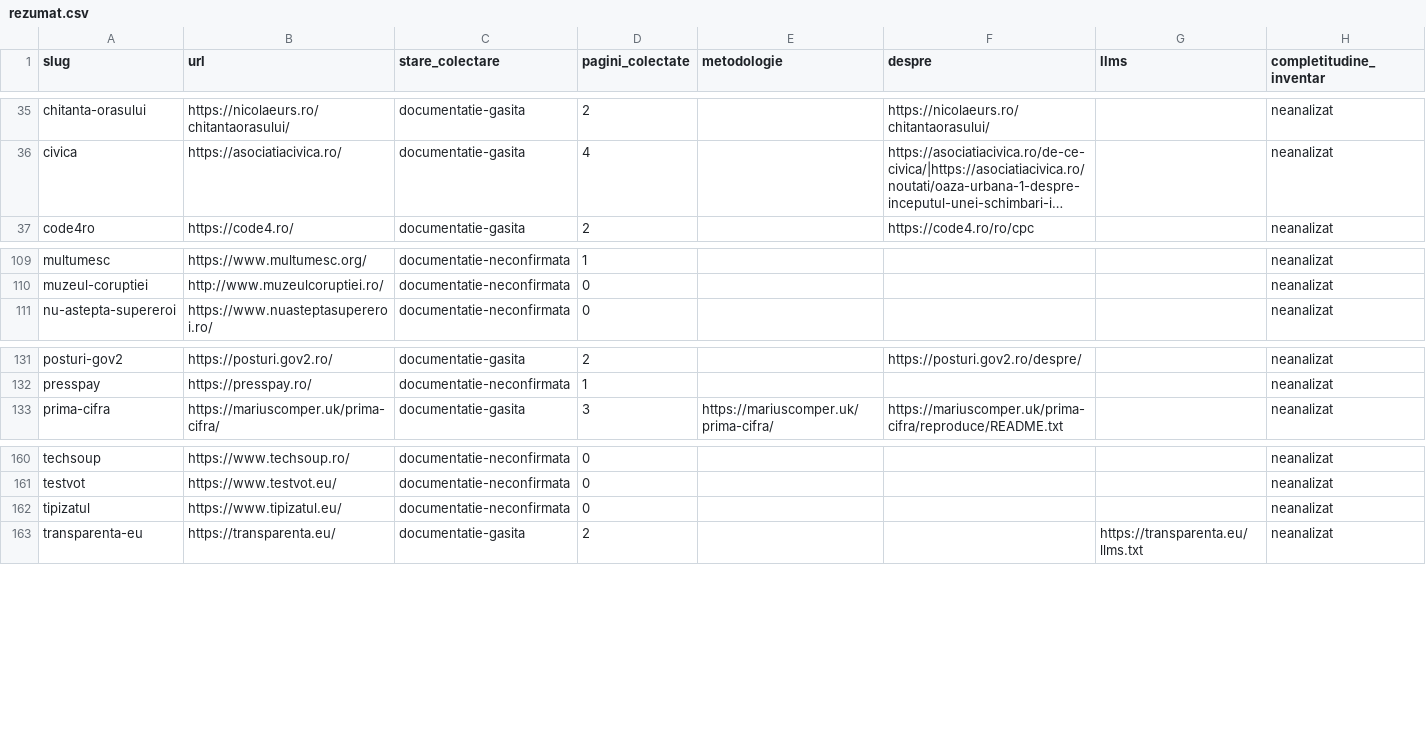
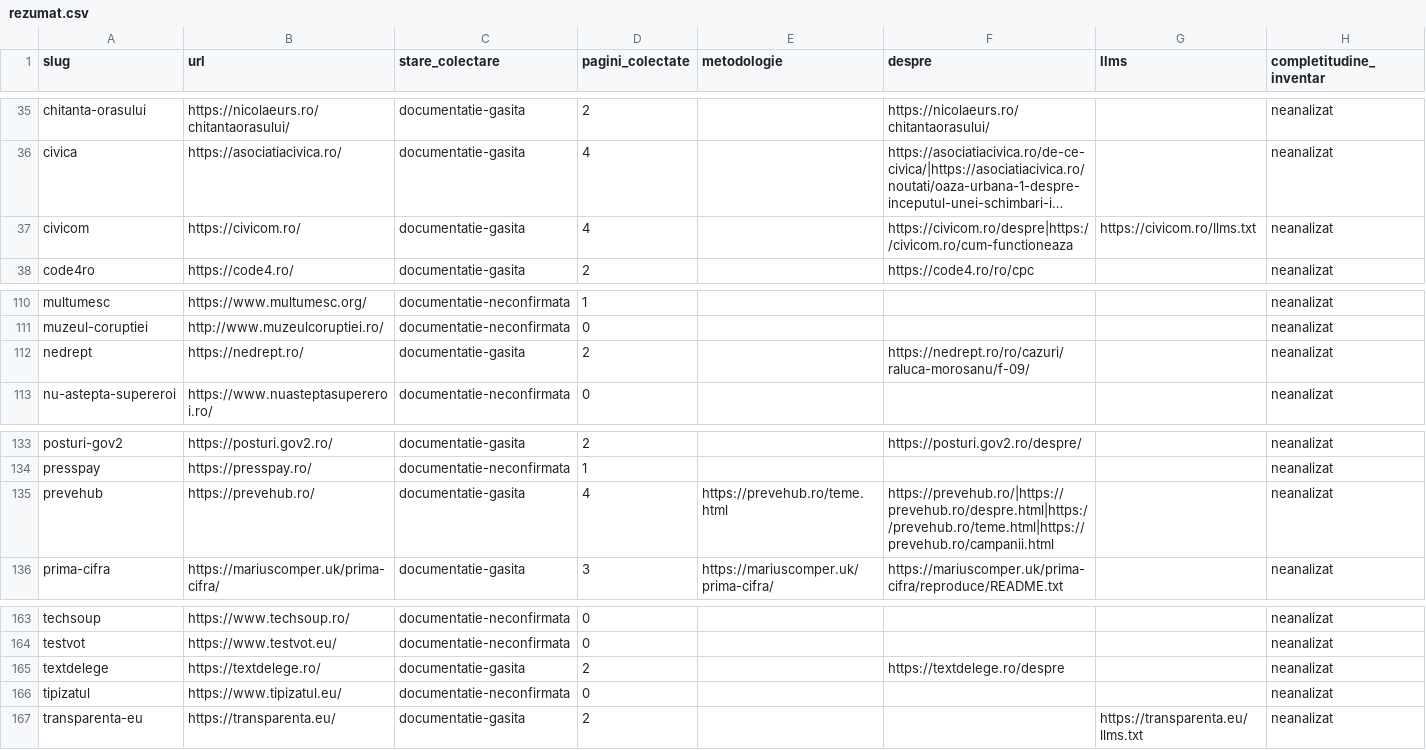
Before and after one commit to gov2-ro/awesome-civtech-ro, a CSV file: data/taxonomy-v2/observatii/documentare/rezumat.csv, drawn as a sheet; only a part is shown, gaps mark what is left out; long unchanged cells end in …; the diff names each change by its address in the sheet, - before the commit and + after, or states it on an @@ line.

```diff
--- a/data/taxonomy-v2/observatii/documentare/rezumat.csv
+++ b/data/taxonomy-v2/observatii/documentare/rezumat.csv
+row 37: civicom | https://civicom.ro/ | documentatie-gasita | 4 |  | https://civicom.ro/despre|https://civicom.ro/cum-functioneaza | https://civicom.ro/llms.txt | neanalizat
+row 112: nedrept | https://nedrept.ro/ | documentatie-gasita | 2 |  | https://nedrept.ro/ro/cazuri/raluca-morosanu/f-09/ |  | neanalizat
+row 135: prevehub | https://prevehub.ro/ | documentatie-gasita | 4 | https://prevehub.ro/teme.html | https://prevehub.ro/|https://prevehub.ro/despre.html|https://prevehub.ro/teme.html|https://prevehub.ro/campanii.html |  | neanalizat
+row 165: textdelege | https://textdelege.ro/ | documentatie-gasita | 2 |  | https://textdelege.ro/despre |  | neanalizat
```
Also changed, not shown: data/taxonomy-v2/integrare/intrari.csv, data/taxonomy-v2/integrare/relatii.csv, 38 other files.
